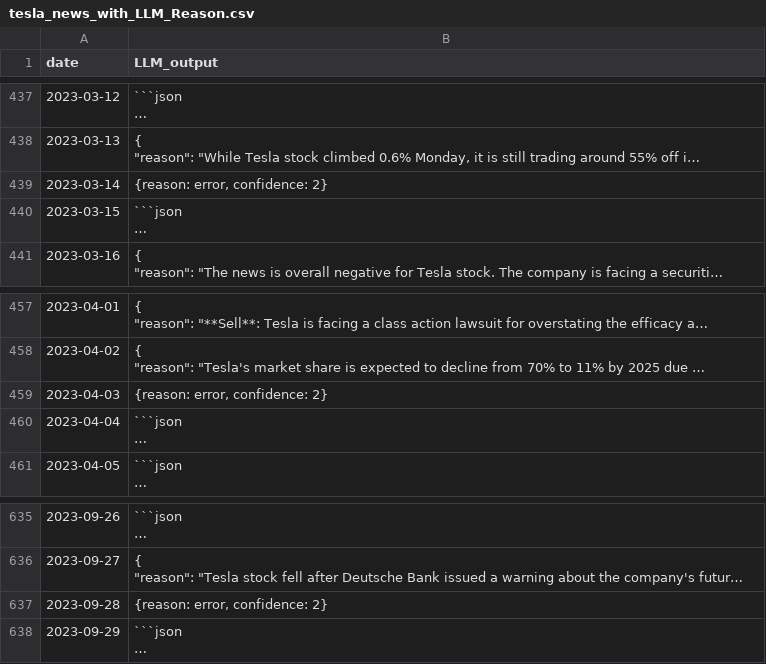
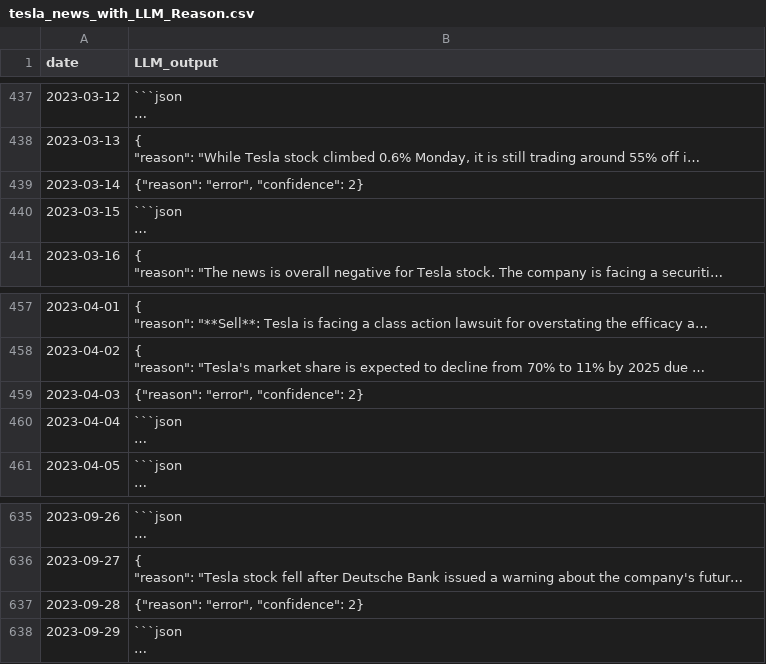
Before and after one commit to dr4g0n7ly/Stock-Price-Prediction-using-LLM-Reasoning-and-Knowledge-Graphs, a CSV file: tesla_news_with_LLM_Reason.csv, drawn as a sheet; only a part is shown, gaps mark what is left out; long unchanged cells end in …; the diff covers the shown part only; the diff names each change by its address in the sheet, - before the commit and + after, or states it on an @@ line.

Commit message:
Extracct LLM Reason for NVIDIA
lost few nvdia_news

```diff
--- a/tesla_news_with_LLM_Reason.csv
+++ b/tesla_news_with_LLM_Reason.csv
-B439 (LLM_output): {reason: error, confidence: 2}
+B439 (LLM_output): {"reason": "error", "confidence": 2}
-B459 (LLM_output): {reason: error, confidence: 2}
+B459 (LLM_output): {"reason": "error", "confidence": 2}
-B637 (LLM_output): {reason: error, confidence: 2}
+B637 (LLM_output): {"reason": "error", "confidence": 2}
```
Also changed, not shown: 7 edited cells elsewhere in this file, 7 other files.
